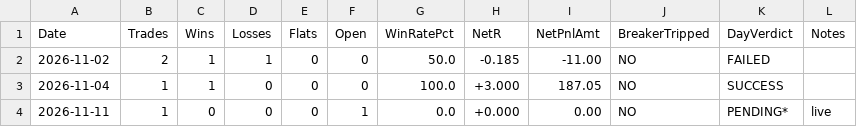
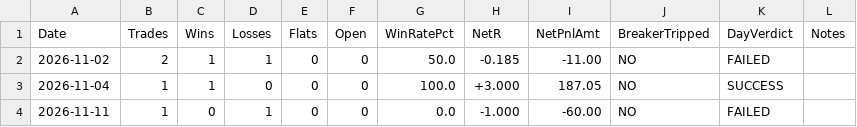
Before and after one commit to ramcruise1000/Intraday-1-3-Scanner, a CSV file: journal/daily_summary.csv, drawn as a sheet.

```diff
--- a/journal/daily_summary.csv
+++ b/journal/daily_summary.csv
@@ -3,2 +3,2 @@ Date,Trades,Wins,Losses,Flats,Open,WinRatePct,NetR,NetPnlAmt,BreakerTripped,DayV
 2026-11-04,1,1,0,0,0,100.0,+3.000,187.05,NO,SUCCESS,
-2026-11-11,1,0,0,0,1,0.0,+0.000,0.00,NO,PENDING*,live
+2026-11-11,1,0,1,0,0,0.0,-1.000,-60.00,NO,FAILED,
```
Also changed, not shown: journal/trade_journal.csv, 2 other files.
